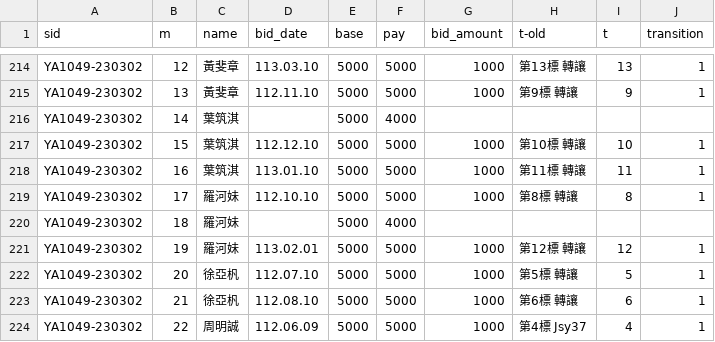
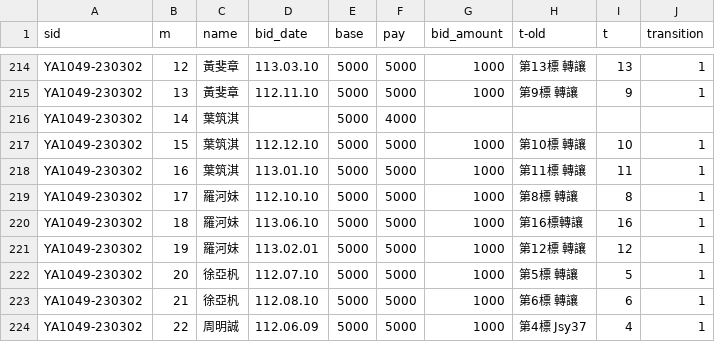
Before and after one commit to augustuszeyiyu/YK_ROSKA_API-repo, a CSV file: patches/41-50.csv, drawn as a sheet; only a part is shown, gaps mark what is left out.

```diff
--- a/patches/41-50.csv
+++ b/patches/41-50.csv
@@ -221,3 +221,3 @@ YA1049-230302,16,葉筑淇,113.01.10,5000,5000,1000,第11標 轉讓,11,1
 YA1049-230302,17,羅河妹,112.10.10,5000,5000,1000,第8標  轉讓,8,1
-YA1049-230302,18,羅河妹,,5000,4000,,,,
+YA1049-230302,18,羅河妹,113.06.10,5000,5000,1000,第16標轉讓,16,1
 YA1049-230302,19,羅河妹,113.02.01,5000,5000,1000,第12標 轉讓,12,1
```
Also changed, not shown: patches/131-140.csv, 1 other file.
